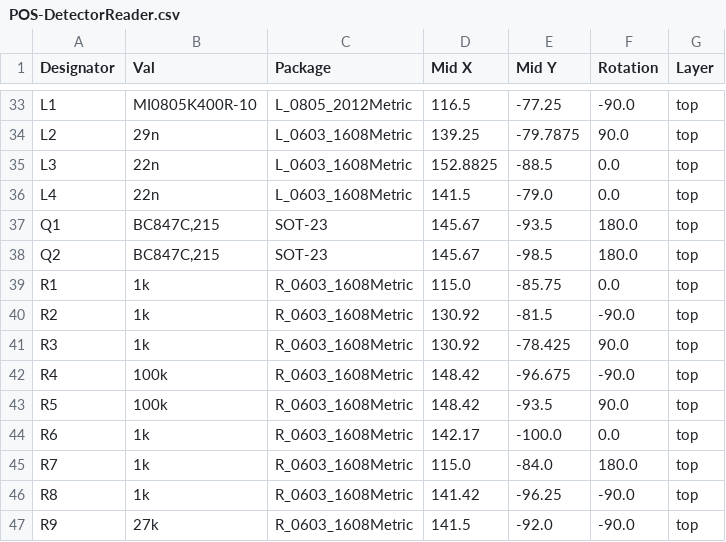
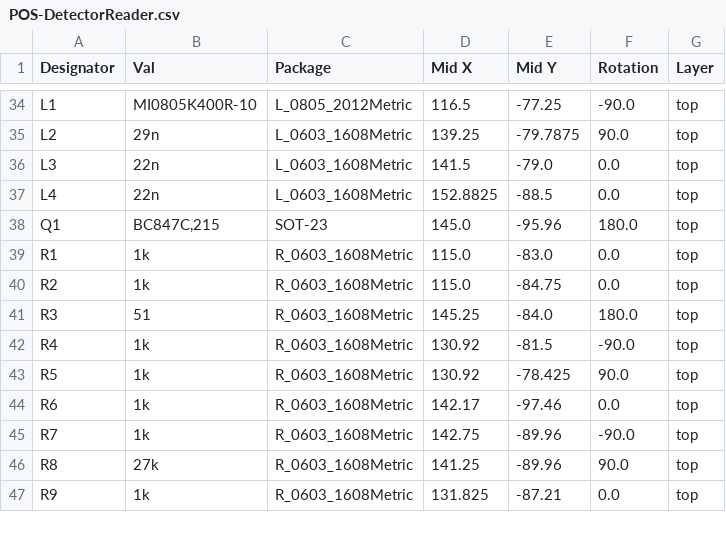
Before and after one commit to beustens/DetectorReader, a CSV file: hardware/jlcpcb/assembly/POS-DetectorReader.csv, drawn as a sheet; only a part is shown, gaps mark what is left out; the diff covers the shown part only.

```diff
--- a/hardware/jlcpcb/assembly/POS-DetectorReader.csv
+++ b/hardware/jlcpcb/assembly/POS-DetectorReader.csv
@@ -34,14 +35,13 @@ L1,MI0805K400R-10,L_0805_2012Metric,116.5,-77.25,-90.0,top
 L2,29n,L_0603_1608Metric,139.25,-79.7875,90.0,top
-L3,22n,L_0603_1608Metric,152.8825,-88.5,0.0,top
-L4,22n,L_0603_1608Metric,141.5,-79.0,0.0,top
-Q1,"BC847C,215",SOT-23,145.67,-93.5,180.0,top
-Q2,"BC847C,215",SOT-23,145.67,-98.5,180.0,top
-R1,1k,R_0603_1608Metric,115.0,-85.75,0.0,top
-R2,1k,R_0603_1608Metric,130.92,-81.5,-90.0,top
-R3,1k,R_0603_1608Metric,130.92,-78.425,90.0,top
-R4,100k,R_0603_1608Metric,148.42,-96.675,-90.0,top
-R5,100k,R_0603_1608Metric,148.42,-93.5,90.0,top
-R6,1k,R_0603_1608Metric,142.17,-100.0,0.0,top
-R7,1k,R_0603_1608Metric,115.0,-84.0,180.0,top
-R8,1k,R_0603_1608Metric,141.42,-96.25,-90.0,top
-R9,27k,R_0603_1608Metric,141.5,-92.0,-90.0,top
+L3,22n,L_0603_1608Metric,141.5,-79.0,0.0,top
+L4,22n,L_0603_1608Metric,152.8825,-88.5,0.0,top
+Q1,"BC847C,215",SOT-23,145.0,-95.96,180.0,top
+R1,1k,R_0603_1608Metric,115.0,-83.0,0.0,top
+R2,1k,R_0603_1608Metric,115.0,-84.75,0.0,top
+R3,51,R_0603_1608Metric,145.25,-84.0,180.0,top
+R4,1k,R_0603_1608Metric,130.92,-81.5,-90.0,top
+R5,1k,R_0603_1608Metric,130.92,-78.425,90.0,top
+R6,1k,R_0603_1608Metric,142.17,-97.46,0.0,top
+R7,1k,R_0603_1608Metric,142.75,-89.96,-90.0,top
+R8,27k,R_0603_1608Metric,141.25,-89.96,90.0,top
+R9,1k,R_0603_1608Metric,131.825,-87.21,0.0,top
```
Also changed, not shown: 2 added rows, 3 removed rows and 94 edited cells elsewhere in this file, hardware/jlcpcb/assembly/BOM-DetectorReader.csv, 26 other files.
